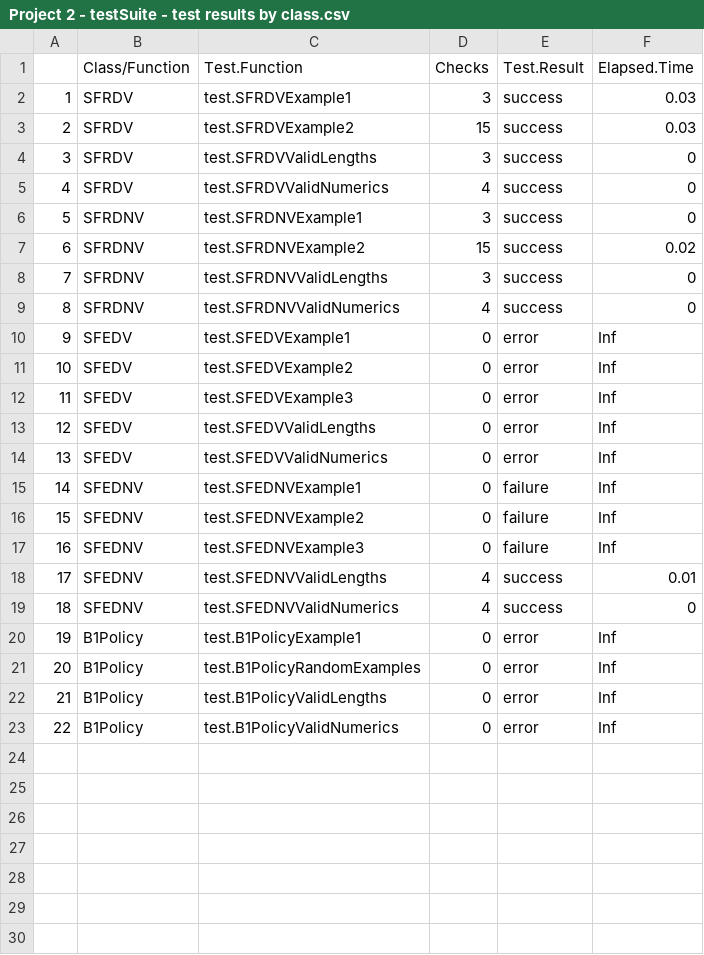
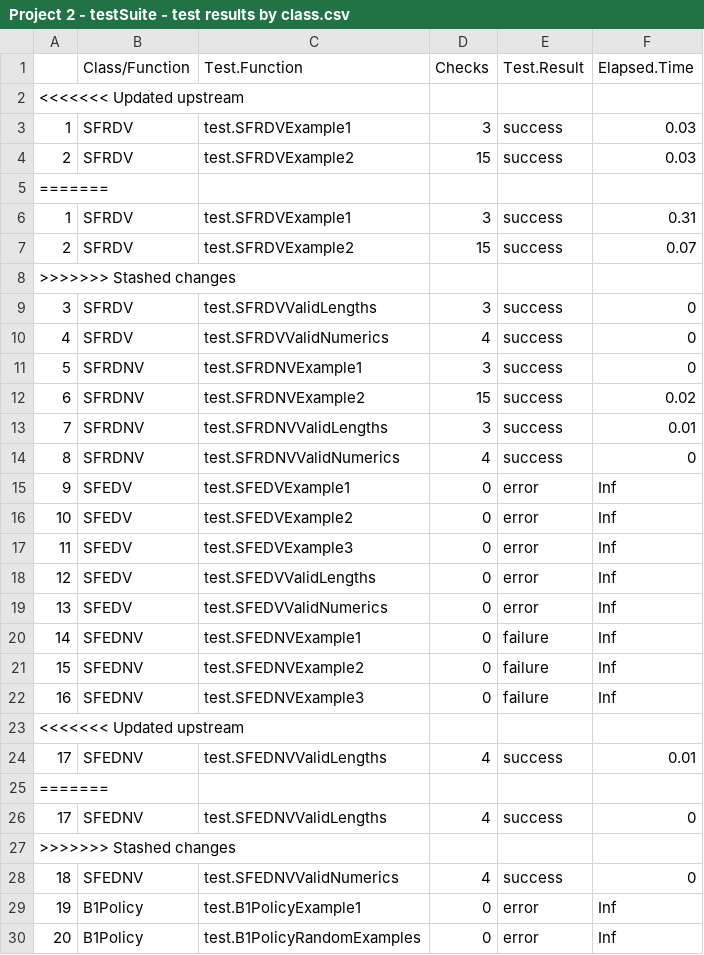
Before and after one commit to hilderbr21/BUS461Project2, a CSV file: Project 2 - testSuite - test results by class.csv, drawn as a sheet; only a part is shown; the shorter side is filled out with more unchanged rows.

Commit message:
Stash

```diff
--- a/Project 2 - testSuite - test results by class.csv
+++ b/Project 2 - testSuite - test results by class.csv
@@ -1,4 +1,9 @@
 "","Class/Function","Test.Function","Checks","Test.Result","Elapsed.Time"
+<<<<<<< Updated upstream
 "1","SFRDV","test.SFRDVExample1","3","success","0.03"
 "2","SFRDV","test.SFRDVExample2","15","success","0.03"
+=======
+"1","SFRDV","test.SFRDVExample1","3","success","0.31"
+"2","SFRDV","test.SFRDVExample2","15","success","0.07"
+>>>>>>> Stashed changes
 "3","SFRDV","test.SFRDVValidLengths","3","success","0"
@@ -7,3 +12,3 @@
 "6","SFRDNV","test.SFRDNVExample2","15","success","0.02"
-"7","SFRDNV","test.SFRDNVValidLengths","3","success","0"
+"7","SFRDNV","test.SFRDNVValidLengths","3","success","0.01"
 "8","SFRDNV","test.SFRDNVValidNumerics","4","success","0"
@@ -17,3 +22,7 @@
 "16","SFEDNV","test.SFEDNVExample3","0","failure","Inf"
+<<<<<<< Updated upstream
 "17","SFEDNV","test.SFEDNVValidLengths","4","success","0.01"
+=======
+"17","SFEDNV","test.SFEDNVValidLengths","4","success","0"
+>>>>>>> Stashed changes
 "18","SFEDNV","test.SFEDNVValidNumerics","4","success","0"
```
Also changed, not shown: 2 other files.
